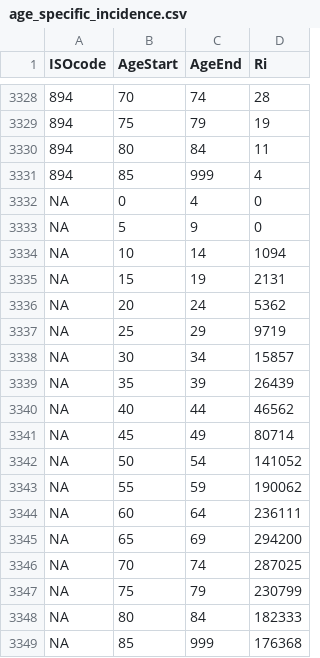
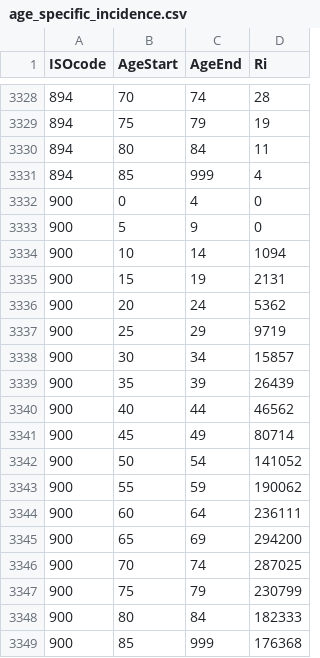
Before and after one commit to Aria020910/Lifetime-Risk-Analysis-with-GLOBOCAN-, a CSV file: Data/colorectum/age_specific_incidence.csv, drawn as a sheet; only a part is shown, gaps mark what is left out.

```diff
--- a/Data/colorectum/age_specific_incidence.csv
+++ b/Data/colorectum/age_specific_incidence.csv
@@ -3331,19 +3331,19 @@
 894,85,999,4
-NA,0,4,0
-NA,5,9,0
-NA,10,14,1094
-NA,15,19,2131
-NA,20,24,5362
-NA,25,29,9719
-NA,30,34,15857
-NA,35,39,26439
-NA,40,44,46562
-NA,45,49,80714
-NA,50,54,141052
-NA,55,59,190062
-NA,60,64,236111
-NA,65,69,294200
-NA,70,74,287025
-NA,75,79,230799
-NA,80,84,182333
-NA,85,999,176368
+900,0,4,0
+900,5,9,0
+900,10,14,1094
+900,15,19,2131
+900,20,24,5362
+900,25,29,9719
+900,30,34,15857
+900,35,39,26439
+900,40,44,46562
+900,45,49,80714
+900,50,54,141052
+900,55,59,190062
+900,60,64,236111
+900,65,69,294200
+900,70,74,287025
+900,75,79,230799
+900,80,84,182333
+900,85,999,176368
```
Also changed, not shown: Data/colorectum/age_specific_mortality.csv, 48 other files.
